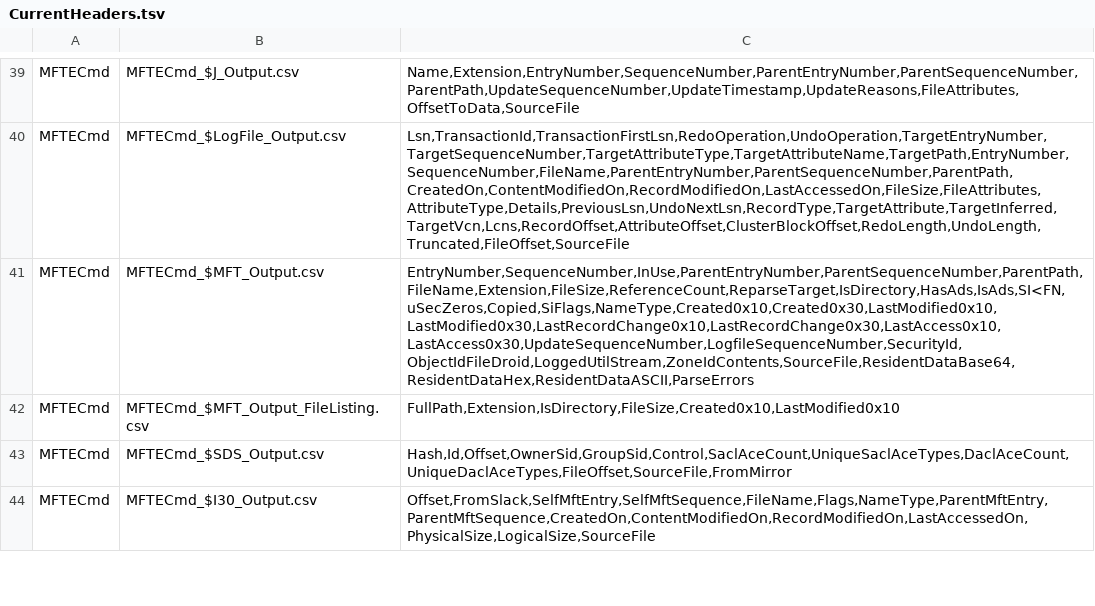
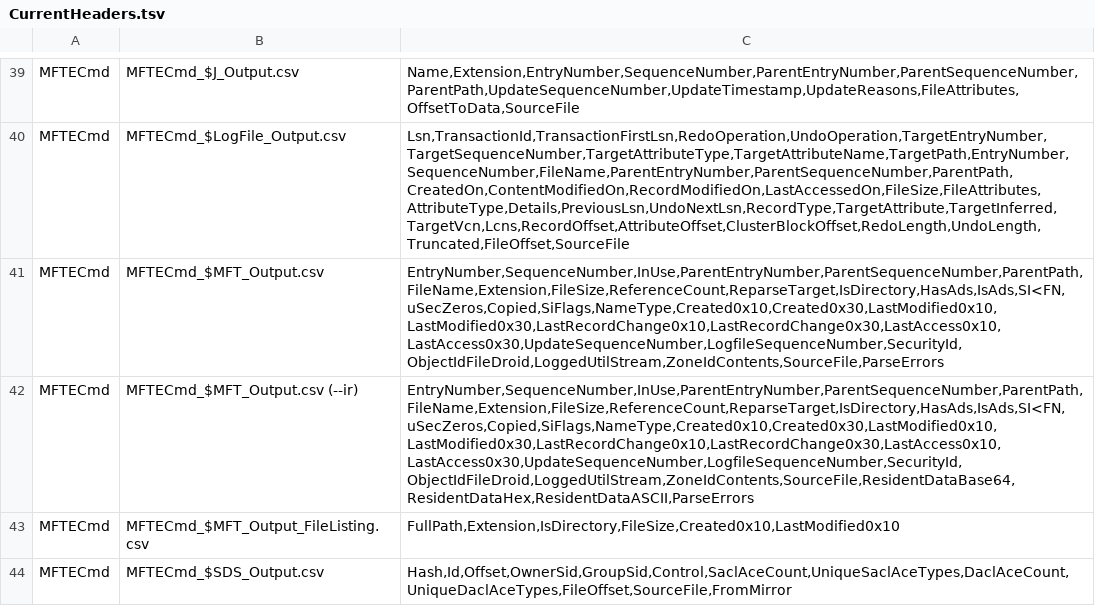
Before and after one commit to EricZimmerman/TLEFilePlugins, a TSV file: TLEFile.Test/TestFiles/CurrentHeaders.tsv, drawn as a sheet; only a part is shown, gaps mark what is left out; the shorter side is filled out with more unchanged rows.

```diff
--- a/TLEFile.Test/TestFiles/CurrentHeaders.tsv
+++ b/TLEFile.Test/TestFiles/CurrentHeaders.tsv
@@ -40,3 +40,4 @@ MFTECmd	MFTECmd_$J_Output.csv	Name,Extension,EntryNumber,SequenceNumber,ParentEn
 MFTECmd	MFTECmd_$LogFile_Output.csv	Lsn,TransactionId,TransactionFirstLsn,RedoOperation,UndoOperation,TargetEntryNumber,TargetSequenceNumber,TargetAttributeType,TargetAttributeName,TargetPath,EntryNumber,SequenceNumber,FileName,ParentEntryNumber,ParentSequenceNumber,ParentPath,CreatedOn,ContentModifiedOn,RecordModifiedOn,LastAccessedOn,FileSize,FileAttributes,AttributeType,Details,PreviousLsn,UndoNextLsn,RecordType,TargetAttribute,TargetInferred,TargetVcn,Lcns,RecordOffset,AttributeOffset,ClusterBlockOffset,RedoLength,UndoLength,Truncated,FileOffset,SourceFile
-MFTECmd	MFTECmd_$MFT_Output.csv	EntryNumber,SequenceNumber,InUse,ParentEntryNumber,ParentSequenceNumber,ParentPath,FileName,Extension,FileSize,ReferenceCount,ReparseTarget,IsDirectory,HasAds,IsAds,SI<FN,uSecZeros,Copied,SiFlags,NameType,Created0x10,Created0x30,LastModified0x10,LastModified0x30,LastRecordChange0x10,LastRecordChange0x30,LastAccess0x10,LastAccess0x30,UpdateSequenceNumber,LogfileSequenceNumber,SecurityId,ObjectIdFileDroid,LoggedUtilStream,ZoneIdContents,SourceFile,ResidentDataBase64,ResidentDataHex,ResidentDataASCII,ParseErrors
+MFTECmd	MFTECmd_$MFT_Output.csv	EntryNumber,SequenceNumber,InUse,ParentEntryNumber,ParentSequenceNumber,ParentPath,FileName,Extension,FileSize,ReferenceCount,ReparseTarget,IsDirectory,HasAds,IsAds,SI<FN,uSecZeros,Copied,SiFlags,NameType,Created0x10,Created0x30,LastModified0x10,LastModified0x30,LastRecordChange0x10,LastRecordChange0x30,LastAccess0x10,LastAccess0x30,UpdateSequenceNumber,LogfileSequenceNumber,SecurityId,ObjectIdFileDroid,LoggedUtilStream,ZoneIdContents,SourceFile,ParseErrors
+MFTECmd	MFTECmd_$MFT_Output.csv (--ir)	EntryNumber,SequenceNumber,InUse,ParentEntryNumber,ParentSequenceNumber,ParentPath,FileName,Extension,FileSize,ReferenceCount,ReparseTarget,IsDirectory,HasAds,IsAds,SI<FN,uSecZeros,Copied,SiFlags,NameType,Created0x10,Created0x30,LastModified0x10,LastModified0x30,LastRecordChange0x10,LastRecordChange0x30,LastAccess0x10,LastAccess0x30,UpdateSequenceNumber,LogfileSequenceNumber,SecurityId,ObjectIdFileDroid,LoggedUtilStream,ZoneIdContents,SourceFile,ResidentDataBase64,ResidentDataHex,ResidentDataASCII,ParseErrors
 MFTECmd	MFTECmd_$MFT_Output_FileListing.csv	FullPath,Extension,IsDirectory,FileSize,Created0x10,LastModified0x10
```
Also changed, not shown: 2 other files.
